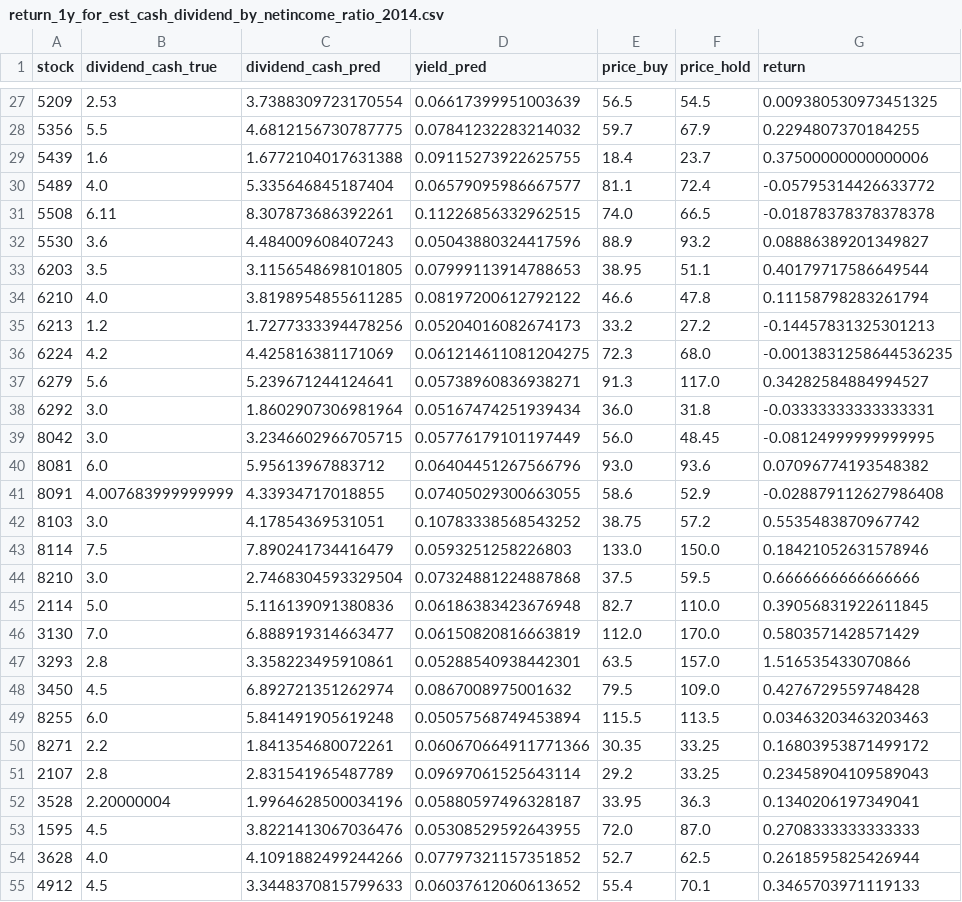
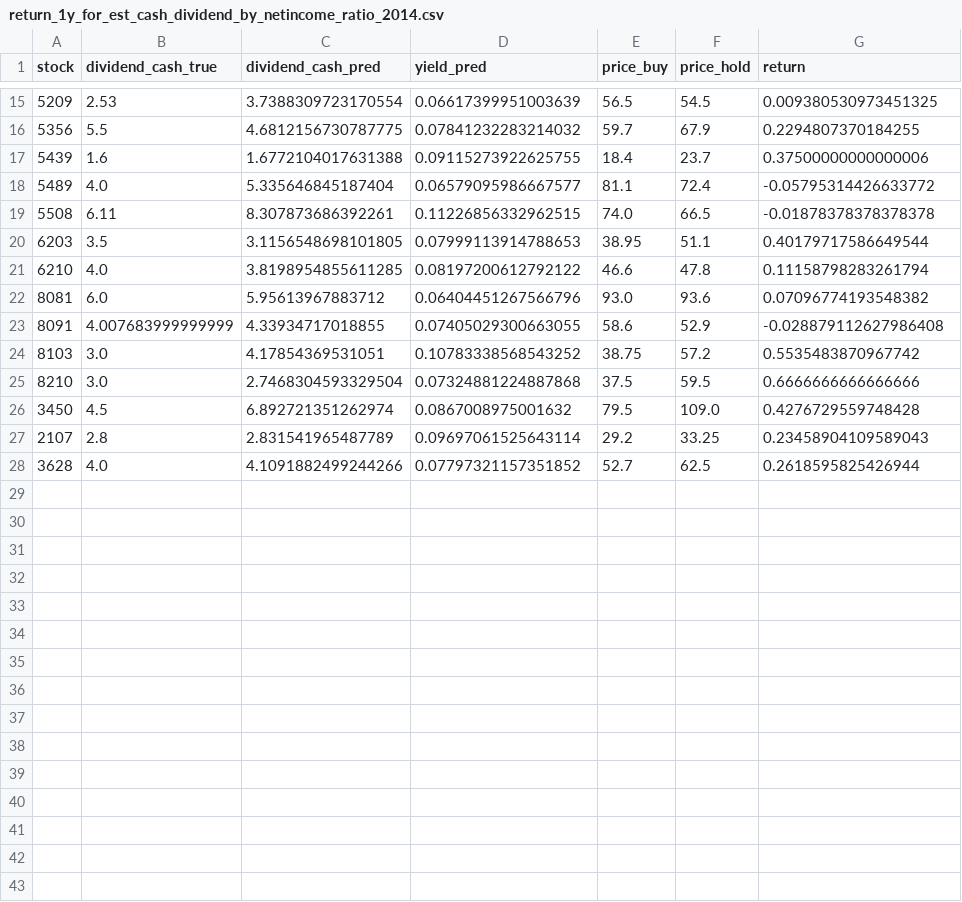
Before and after one commit to andrewwang7/findbillion_stocktw, a CSV file: ~result/return_1y_for_est_cash_dividend_by_netincome_ratio_2014.csv, drawn as a sheet; only a part is shown, gaps mark what is left out; the diff covers the shown part only.

```diff
--- a/~result/return_1y_for_est_cash_dividend_by_netincome_ratio_2014.csv
+++ b/~result/return_1y_for_est_cash_dividend_by_netincome_ratio_2014.csv
@@ -31,10 +19,4 @@ stock, dividend_cash_true, dividend_cash_pred, yield_pred, price_buy, price_hold
 5508, 6.11, 8.307873686392261, 0.11226856332962515, 74.0, 66.5, -0.01878378378378378
-5530, 3.6, 4.484009608407243, 0.05043880324417596, 88.9, 93.2, 0.08886389201349827
 6203, 3.5, 3.1156548698101805, 0.07999113914788653, 38.95, 51.1, 0.40179717586649544
 6210, 4.0, 3.8198954855611285, 0.08197200612792122, 46.6, 47.8, 0.11158798283261794
-6213, 1.2, 1.7277333394478256, 0.05204016082674173, 33.2, 27.2, -0.14457831325301213
-6224, 4.2, 4.425816381171069, 0.061214611081204275, 72.3, 68.0, -0.0013831258644536235
-6279, 5.6, 5.239671244124641, 0.05738960836938271, 91.3, 117.0, 0.34282584884994527
-6292, 3.0, 1.8602907306981964, 0.05167474251939434, 36.0, 31.8, -0.03333333333333331
-8042, 3.0, 3.2346602966705715, 0.05776179101197449, 56.0, 48.45, -0.08124999999999995
 8081, 6.0, 5.95613967883712, 0.06404451267566796, 93.0, 93.6, 0.07096774193548382
@@ -42,14 +24,5 @@ stock, dividend_cash_true, dividend_cash_pred, yield_pred, price_buy, price_hold
 8103, 3.0, 4.17854369531051, 0.10783338568543252, 38.75, 57.2, 0.5535483870967742
-8114, 7.5, 7.890241734416479, 0.0593251258226803, 133.0, 150.0, 0.18421052631578946
 8210, 3.0, 2.7468304593329504, 0.07324881224887868, 37.5, 59.5, 0.6666666666666666
-2114, 5.0, 5.116139091380836, 0.06186383423676948, 82.7, 110.0, 0.39056831922611845
-3130, 7.0, 6.888919314663477, 0.06150820816663819, 112.0, 170.0, 0.5803571428571429
-3293, 2.8, 3.358223495910861, 0.05288540938442301, 63.5, 157.0, 1.516535433070866
 3450, 4.5, 6.892721351262974, 0.0867008975001632, 79.5, 109.0, 0.4276729559748428
-8255, 6.0, 5.841491905619248, 0.05057568749453894, 115.5, 113.5, 0.03463203463203463
-8271, 2.2, 1.841354680072261, 0.060670664911771366, 30.35, 33.25, 0.16803953871499172
 2107, 2.8, 2.831541965487789, 0.09697061525643114, 29.2, 33.25, 0.23458904109589043
-3528, 2.20000004, 1.9964628500034196, 0.05880597496328187, 33.95, 36.3, 0.1340206197349041
-1595, 4.5, 3.8221413067036476, 0.05308529592643955, 72.0, 87.0, 0.2708333333333333
 3628, 4.0, 4.1091882499244266, 0.07797321157351852, 52.7, 62.5, 0.2618595825426944
-4912, 4.5, 3.3448370815799633, 0.06037612060613652, 55.4, 70.1, 0.3465703971119133
```
Also changed, not shown: 12 removed rows elsewhere in this file, ~result/return_1y_for_est_cash_dividend_by_netincome_ratio_2013.csv, ~result/return_1y_for_est_cash_dividend_by_netincome_ratio_2015.csv, 16 other files.
